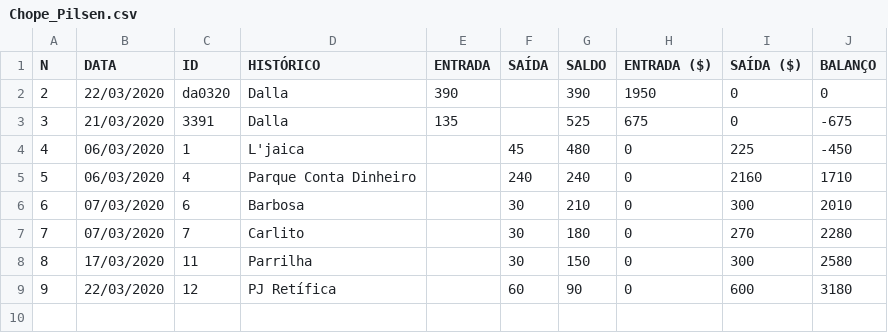
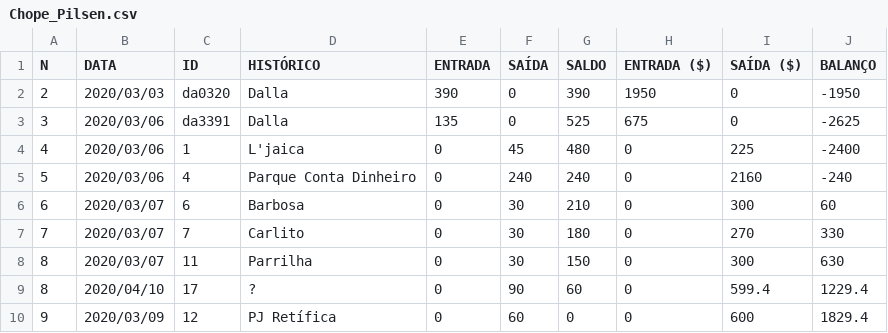
Before and after one commit to pires11d/stockcontrol, a CSV file: StockSetup/SetupFiles/ChoppExpress/Chope_Pilsen.csv, drawn as a sheet.

```diff
--- a/StockSetup/SetupFiles/ChoppExpress/Chope_Pilsen.csv
+++ b/StockSetup/SetupFiles/ChoppExpress/Chope_Pilsen.csv
@@ -1,9 +1,10 @@
 N|DATA|ID|HISTÓRICO|ENTRADA|SAÍDA|SALDO|ENTRADA ($)|SAÍDA ($)|BALANÇO
-2|22/03/2020|da0320|Dalla|390||390|1950|0|0
-3|21/03/2020|3391|Dalla|135||525|675|0|-675
-4|06/03/2020|1|L'jaica||45|480|0|225|-450
-5|06/03/2020|4|Parque Conta Dinheiro||240|240|0|2160|1710
-6|07/03/2020|6|Barbosa||30|210|0|300|2010
-7|07/03/2020|7|Carlito||30|180|0|270|2280
-8|17/03/2020|11|Parrilha||30|150|0|300|2580
-9|22/03/2020|12|PJ Retífica||60|90|0|600|3180
+2|2020/03/03|da0320|Dalla|390|0|390|1950|0|-1950
+3|2020/03/06|da3391|Dalla|135|0|525|675|0|-2625
+4|2020/03/06|1|L'jaica|0|45|480|0|225|-2400
+5|2020/03/06|4|Parque Conta Dinheiro|0|240|240|0|2160|-240
+6|2020/03/07|6|Barbosa|0|30|210|0|300|60
+7|2020/03/07|7|Carlito|0|30|180|0|270|330
+8|2020/03/07|11|Parrilha|0|30|150|0|300|630
+8|2020/04/10|17|?|0|90|60|0|599.4|1229.4
+9|2020/03/09|12|PJ Retífica|0|60|0|0|600|1829.4
```
Also changed, not shown: StockSetup/SetupFiles/ChoppExpress/PET_IPA.csv, StockSetup/SetupFiles/ChoppExpress/PET_Pilsen.csv, 50 other files.
